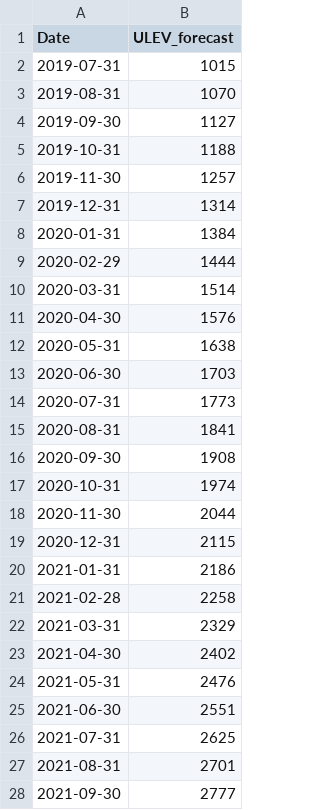
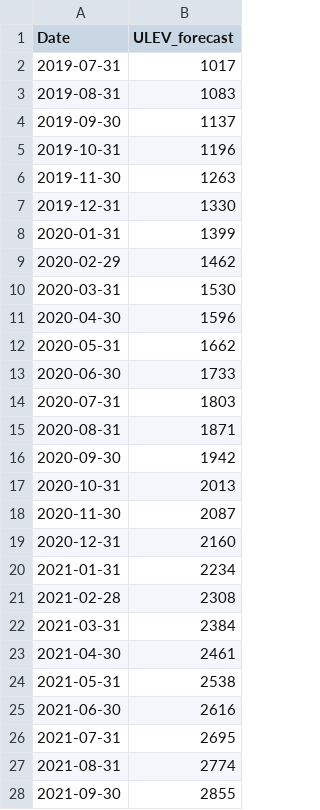
Before and after one commit to Anichan55/Data-Science-Mini-Project, a CSV file: Time Series model for predicting Car sales/VAR model/charging_points_240_grants.csv, drawn as a sheet; only a part is shown; the diff covers the shown part only.

Commit message:
Update charging_points_240_grants.csv

```diff
--- a/Time Series model for predicting Car sales/VAR model/charging_points_240_grants.csv
+++ b/Time Series model for predicting Car sales/VAR model/charging_points_240_grants.csv
@@ -1,28 +1,28 @@
 Date,ULEV_forecast
-2019-07-31,1015
-2019-08-31,1070
-2019-09-30,1127
-2019-10-31,1188
-2019-11-30,1257
-2019-12-31,1314
-2020-01-31,1384
-2020-02-29,1444
-2020-03-31,1514
-2020-04-30,1576
-2020-05-31,1638
-2020-06-30,1703
-2020-07-31,1773
-2020-08-31,1841
-2020-09-30,1908
-2020-10-31,1974
-2020-11-30,2044
-2020-12-31,2115
-2021-01-31,2186
-2021-02-28,2258
-2021-03-31,2329
-2021-04-30,2402
-2021-05-31,2476
-2021-06-30,2551
-2021-07-31,2625
-2021-08-31,2701
-2021-09-30,2777
+2019-07-31,1017
+2019-08-31,1083
+2019-09-30,1137
+2019-10-31,1196
+2019-11-30,1263
+2019-12-31,1330
+2020-01-31,1399
+2020-02-29,1462
+2020-03-31,1530
+2020-04-30,1596
+2020-05-31,1662
+2020-06-30,1733
+2020-07-31,1803
+2020-08-31,1871
+2020-09-30,1942
+2020-10-31,2013
+2020-11-30,2087
+2020-12-31,2160
+2021-01-31,2234
+2021-02-28,2308
+2021-03-31,2384
+2021-04-30,2461
+2021-05-31,2538
+2021-06-30,2616
+2021-07-31,2695
+2021-08-31,2774
+2021-09-30,2855
```
Also changed, not shown: 12 added rows and 63 edited cells elsewhere in this file.
